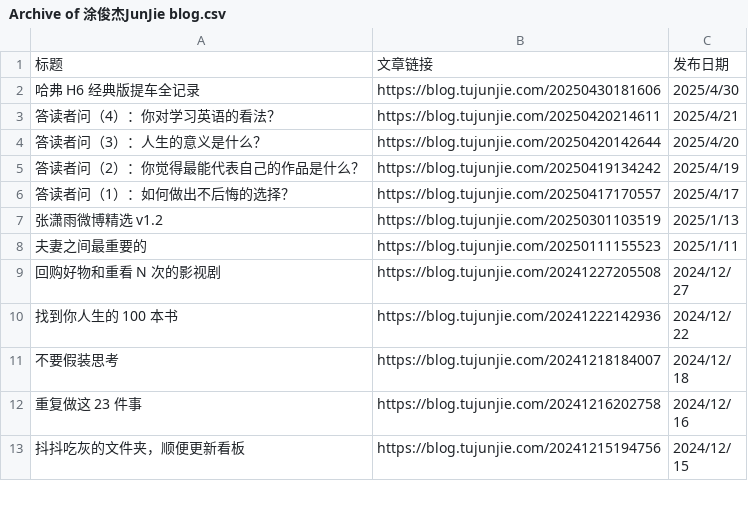
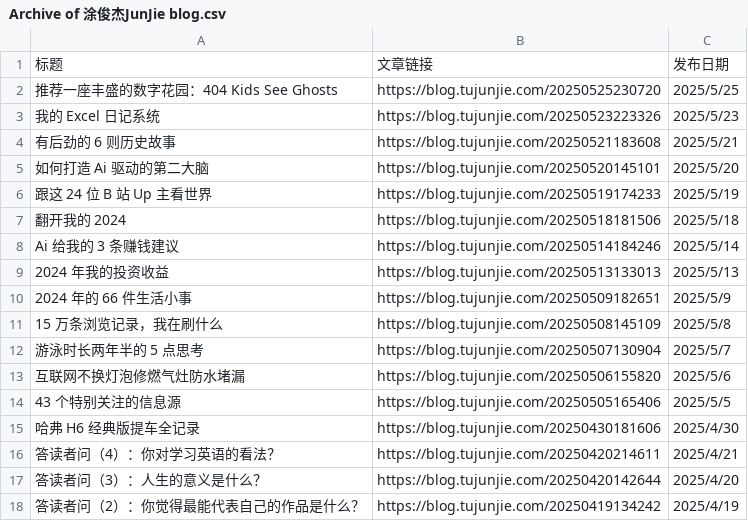
Before and after one commit to CaiGeen/Hashnode-blog, a CSV file: Archive of 涂俊杰JunJie blog.csv, drawn as a sheet; only a part is shown; the shorter side is filled out with more unchanged rows; the diff names each change by its address in the sheet, - before the commit and + after, or states it on an @@ line.

Commit message:
Update Archive of 涂俊杰JunJie blog.csv

```diff
--- a/Archive of 涂俊杰JunJie blog.csv
+++ b/Archive of 涂俊杰JunJie blog.csv
+row 2: 推荐一座丰盛的数字花园：404 Kids See Ghosts | https://blog.tujunjie.com/20250525230720 | 2025/5/25
+row 3: 我的 Excel 日记系统 | https://blog.tujunjie.com/20250523223326 | 2025/5/23
+row 4: 有后劲的 6 则历史故事 | https://blog.tujunjie.com/20250521183608 | 2025/5/21
+row 5: 如何打造 Ai 驱动的第二大脑 | https://blog.tujunjie.com/20250520145101 | 2025/5/20
+row 6: 跟这 24 位 B 站 Up 主看世界 | https://blog.tujunjie.com/20250519174233 | 2025/5/19
+row 7: 翻开我的 2024 | https://blog.tujunjie.com/20250518181506 | 2025/5/18
+row 8: Ai 给我的 3 条赚钱建议 | https://blog.tujunjie.com/20250514184246 | 2025/5/14
+row 9: 2024 年我的投资收益 | https://blog.tujunjie.com/20250513133013 | 2025/5/13
+row 10: 2024 年的 66 件生活小事 | https://blog.tujunjie.com/20250509182651 | 2025/5/9
+row 11: 15 万条浏览记录，我在刷什么 | https://blog.tujunjie.com/20250508145109 | 2025/5/8
+row 12: 游泳时长两年半的 5 点思考 | https://blog.tujunjie.com/20250507130904 | 2025/5/7
+row 13: 互联网不换灯泡修燃气灶防水堵漏 | https://blog.tujunjie.com/20250506155820 | 2025/5/6
+row 14: 43 个特别关注的信息源 | https://blog.tujunjie.com/20250505165406 | 2025/5/5
```
